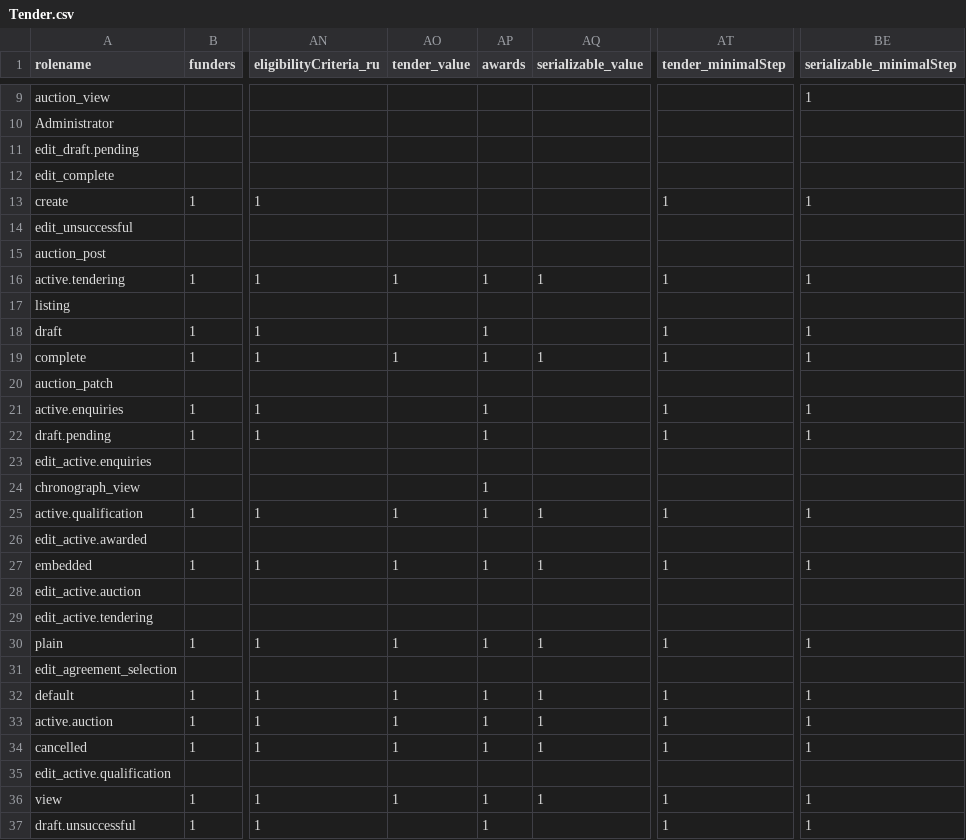
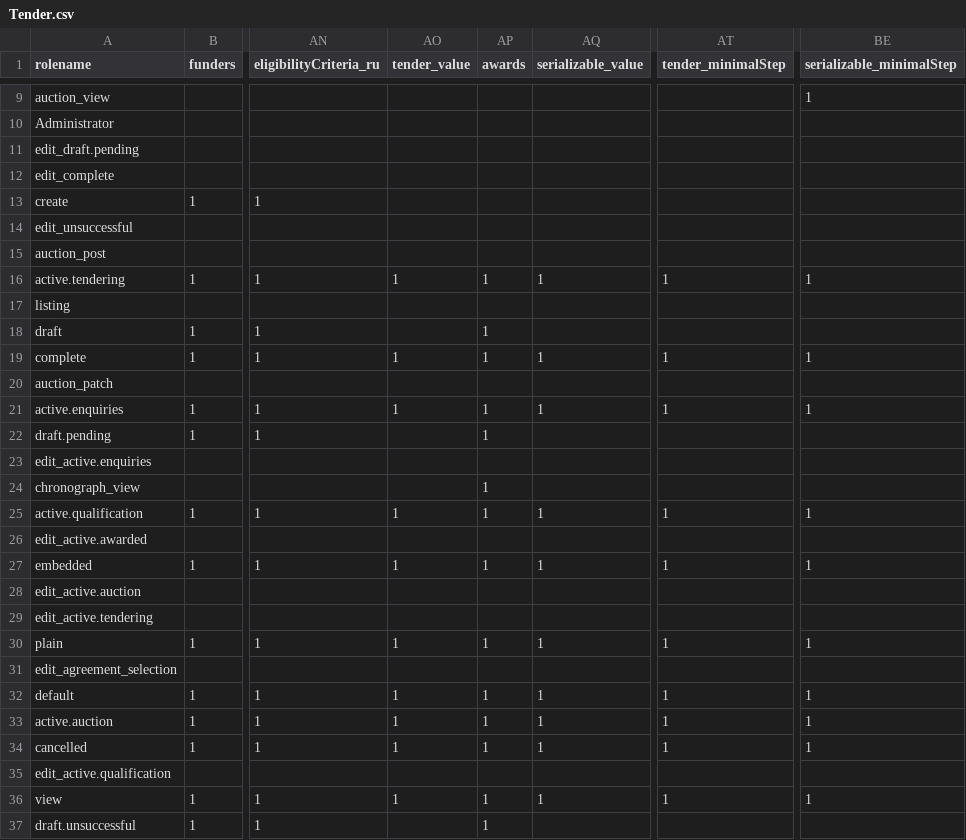
Before and after one commit to ProzorroUKR/openprocurement.api, a CSV file: openprocurement/tender/cfaselectionua/models/Tender.csv, drawn as a sheet; only a part is shown, gaps mark what is left out; the diff names each change by its address in the sheet, - before the commit and + after, or states it on an @@ line.

Commit message:
Fix minimalStep issue

```diff
--- a/openprocurement/tender/cfaselectionua/models/Tender.csv
+++ b/openprocurement/tender/cfaselectionua/models/Tender.csv
-AT13 (tender_minimalStep): 1
+AT13 (tender_minimalStep): (empty)
-BE13 (serializable_minimalStep): 1
+BE13 (serializable_minimalStep): (empty)
-AT18 (tender_minimalStep): 1
+AT18 (tender_minimalStep): (empty)
-BE18 (serializable_minimalStep): 1
+BE18 (serializable_minimalStep): (empty)
-AO21 (tender_value): (empty)
+AO21 (tender_value): 1
-AQ21 (serializable_value): (empty)
+AQ21 (serializable_value): 1
-AT22 (tender_minimalStep): 1
+AT22 (tender_minimalStep): (empty)
-BE22 (serializable_minimalStep): 1
+BE22 (serializable_minimalStep): (empty)
-AT37 (tender_minimalStep): 1
+AT37 (tender_minimalStep): (empty)
-BE37 (serializable_minimalStep): 1
+BE37 (serializable_minimalStep): (empty)
```
Also changed, not shown: openprocurement/tender/cfaselectionua/models/submodels/Lot.csv, 14 other files.
